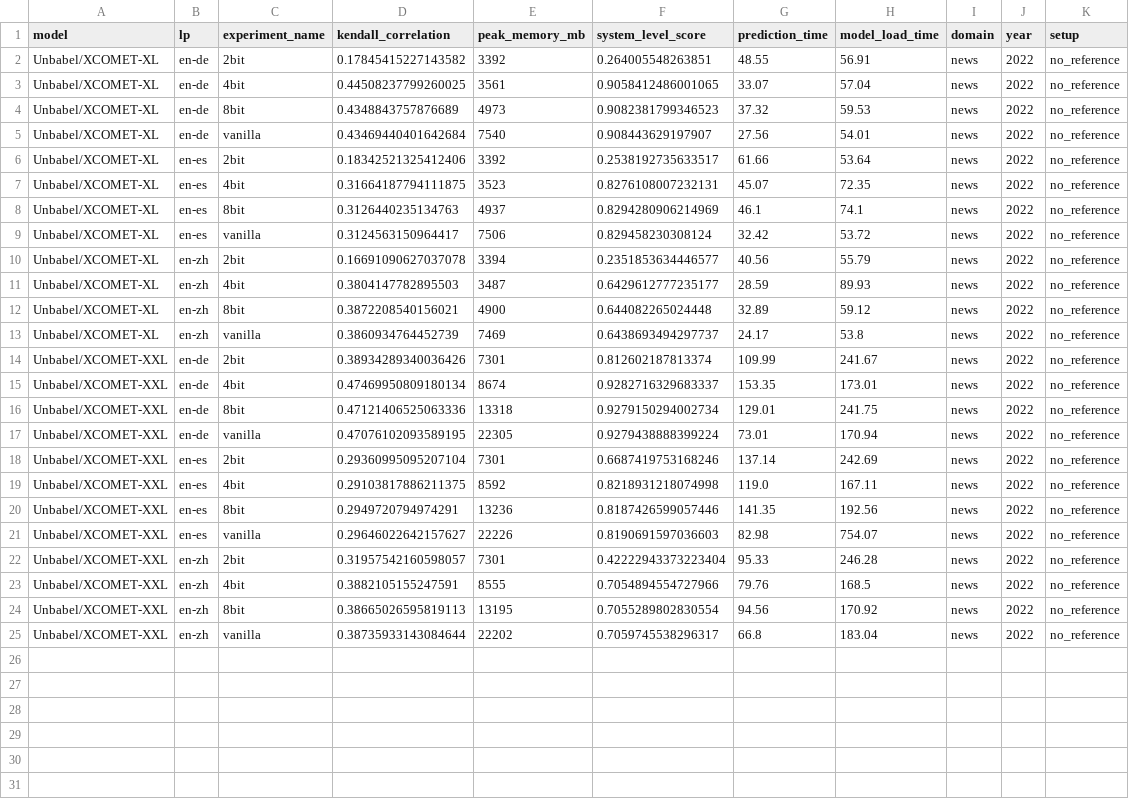
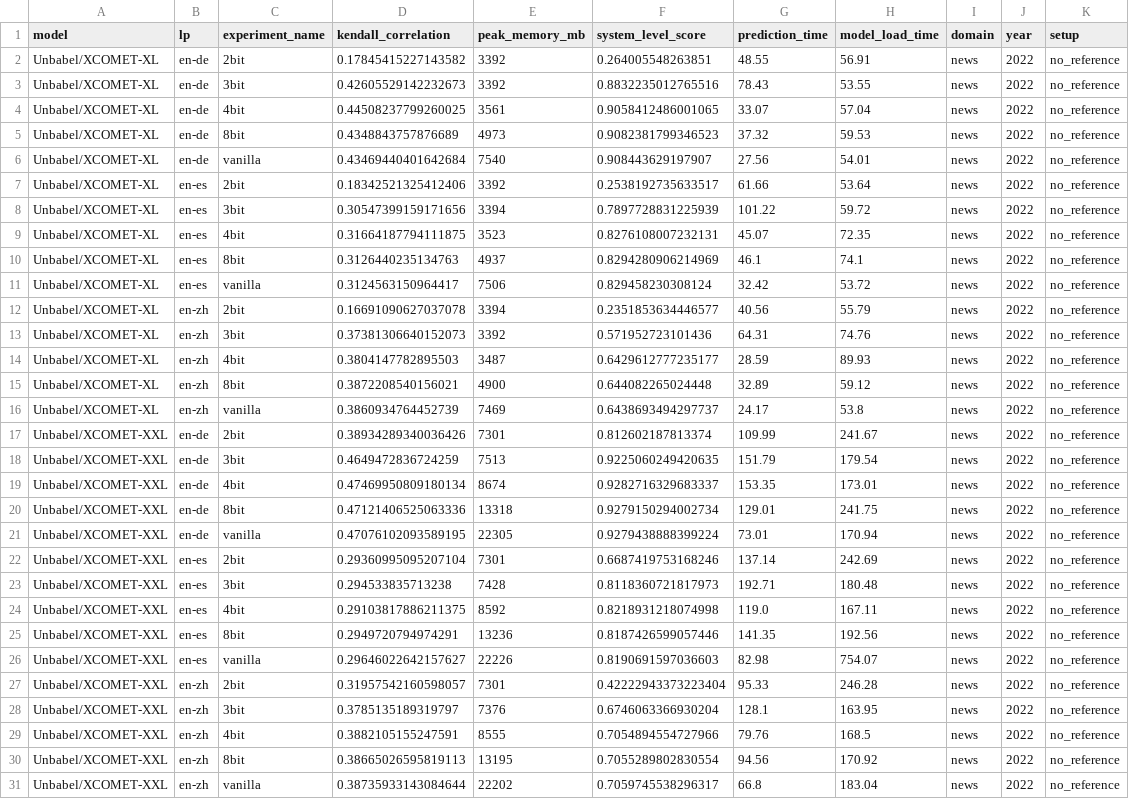
Before and after one commit to NL2G/xCOMET-lite, a CSV file: xcomet/results/no_reference_summary.csv, drawn as a sheet; the diff names each change by its address in the sheet, - before the commit and + after, or states it on an @@ line.

Commit message:
Almost all 3bit results

```diff
--- a/xcomet/results/no_reference_summary.csv
+++ b/xcomet/results/no_reference_summary.csv
+row 3: Unbabel/XCOMET-XL | en-de | 3bit | 0.42605529142232673 | 3392 | 0.8832235012765516 | 78.43 | 53.55 | news | 2022 | no_reference
+row 8: Unbabel/XCOMET-XL | en-es | 3bit | 0.30547399159171656 | 3394 | 0.7897728831225939 | 101.22 | 59.72 | news | 2022 | no_reference
+row 13: Unbabel/XCOMET-XL | en-zh | 3bit | 0.37381306640152073 | 3392 | 0.571952723101436 | 64.31 | 74.76 | news | 2022 | no_reference
+row 18: Unbabel/XCOMET-XXL | en-de | 3bit | 0.4649472836724259 | 7513 | 0.9225060249420635 | 151.79 | 179.54 | news | 2022 | no_reference
+row 23: Unbabel/XCOMET-XXL | en-es | 3bit | 0.294533835713238 | 7428 | 0.8118360721817973 | 192.71 | 180.48 | news | 2022 | no_reference
+row 28: Unbabel/XCOMET-XXL | en-zh | 3bit | 0.3785135189319797 | 7376 | 0.6746063366930204 | 128.1 | 163.95 | news | 2022 | no_reference
```
Also changed, not shown: xcomet/results/with_reference_summary.csv, 12 other files.
